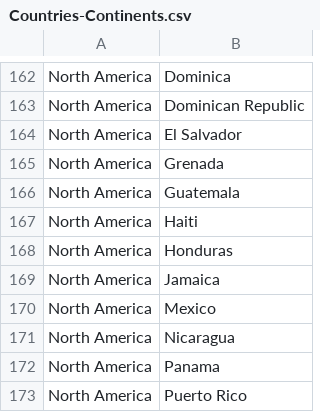
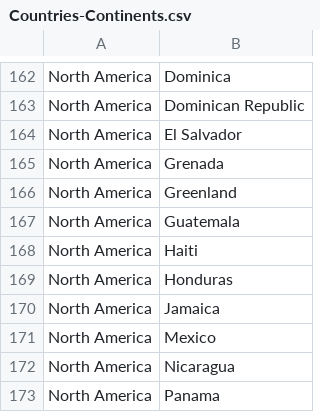
Before and after one commit to Pikoow/R4.C.10, a CSV file: Countries-Continents.csv, drawn as a sheet; only a part is shown, gaps mark what is left out; the shorter side is filled out with more unchanged rows.

Commit message:
Update Greenland

```diff
--- a/Countries-Continents.csv
+++ b/Countries-Continents.csv
@@ -165,2 +165,3 @@ North America,El Salvador
 North America,Grenada
+North America,Greenland
 North America,Guatemala
```
